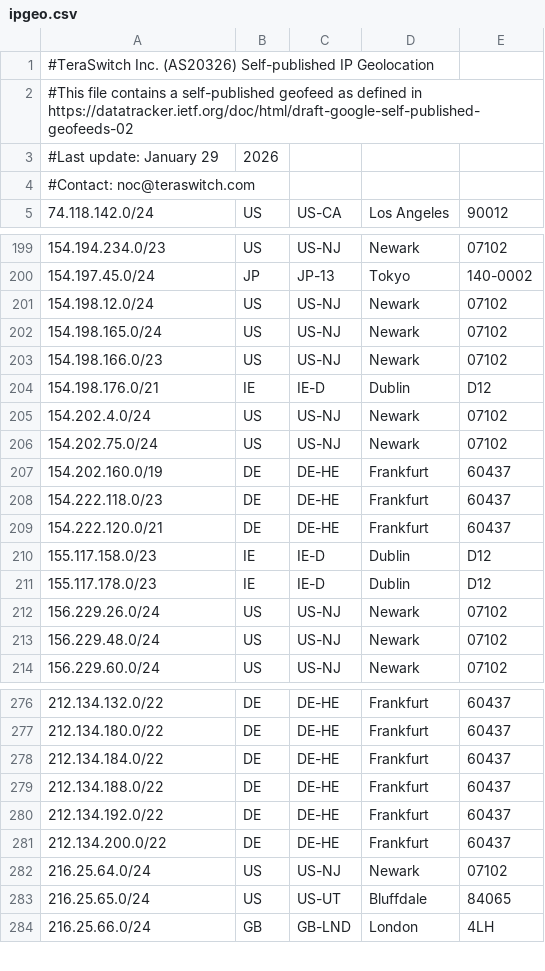
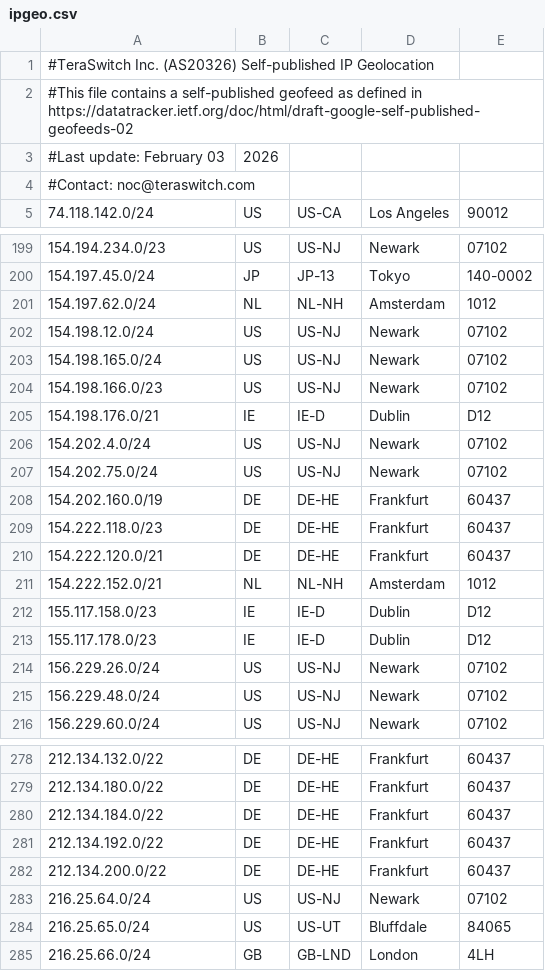
Before and after one commit to TeraSwitch/as20326.com, a CSV file: ipgeo.csv, drawn as a sheet; only a part is shown, gaps mark what is left out.

Commit message:
Update ipgeo.csv

```diff
--- a/ipgeo.csv
+++ b/ipgeo.csv
@@ -2,3 +2,3 @@
 #This file contains a self-published geofeed as defined in https://datatracker.ietf.org/doc/html/draft-google-self-published-geofeeds-02
-#Last update: January 29, 2026
+#Last update: February 03, 2026
 #Contact: noc@teraswitch.com
@@ -200,2 +200,3 @@
 154.197.45.0/24,JP,JP-13,Tokyo,140-0002
+154.197.62.0/24,NL,NL-NH,Amsterdam,1012
 154.198.12.0/24,US,US-NJ,Newark,07102
@@ -209,2 +210,3 @@
 154.222.120.0/21,DE,DE-HE,Frankfurt,60437
+154.222.152.0/21,NL,NL-NH,Amsterdam,1012
 155.117.158.0/23,IE,IE-D,Dublin,D12
@@ -278,3 +280,2 @@
 212.134.184.0/22,DE,DE-HE,Frankfurt,60437
-212.134.188.0/22,DE,DE-HE,Frankfurt,60437
 212.134.192.0/22,DE,DE-HE,Frankfurt,60437
```
